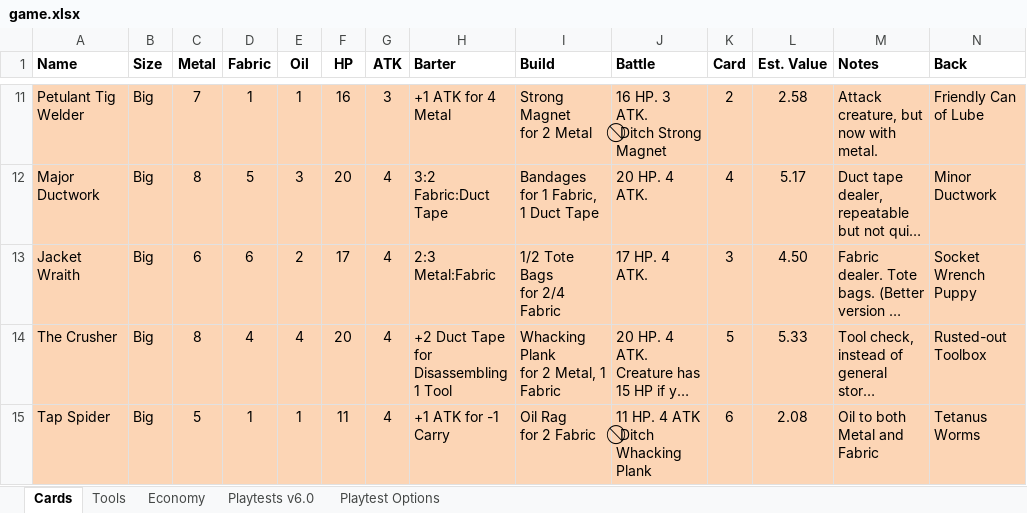
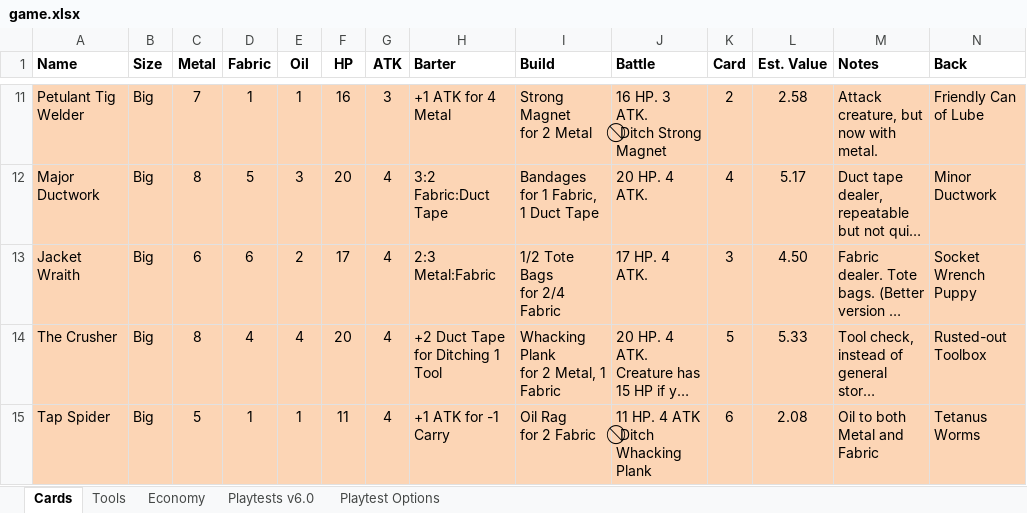
Before and after one commit to andymeneely/project-bolt-rats, an Excel workbook: data/game.xlsx, sheet Cards, drawn as a sheet; only a part is shown, gaps mark what is left out; long unchanged cells end in …; values as stored, in another font and other column widths than the file's, no borders; the diff names each change by its address in the sheet, - before the commit and + after, or states it on an @@ line.

Commit message:
Disassemble --> Ditch for The Crusher
I never documented Disassemble, so I'm going to assume I meant Ditch.

Made other adjustments too

```diff
--- a/data/game.xlsx (sheet Cards)
+++ b/data/game.xlsx (sheet Cards)
-H14 (Barter): +2 Duct Tape for Disassembling 1 Tool
+H14 (Barter): +2 Duct Tape for Ditching 1 Tool
```
Also changed, not shown: sheet Playtests v6.0, hidden cells, 3 other files.
